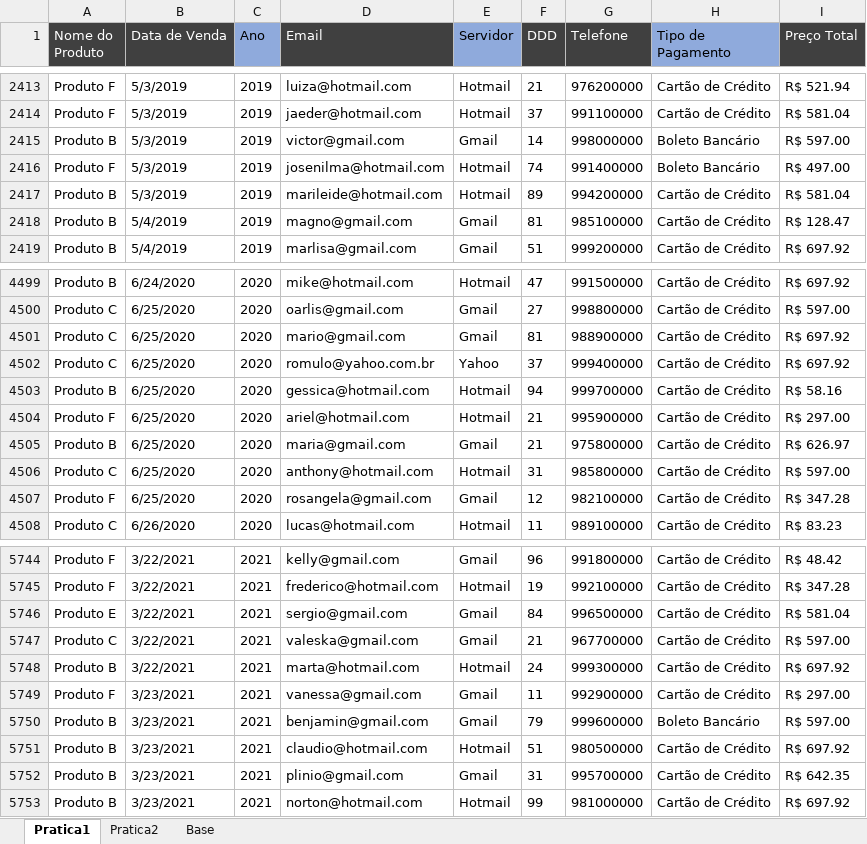
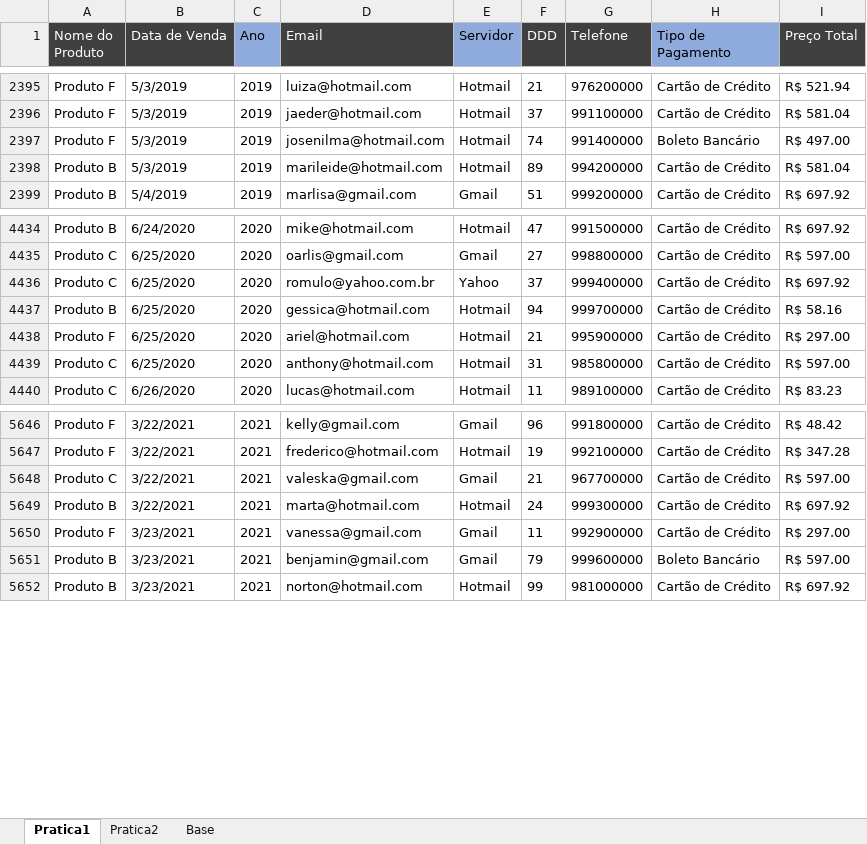
Before and after one commit to Filipeck/hashTagTreinamento, an Excel workbook: 2.Excel/hands-on/5.Ferramentas_dados/3.Remover_duplicadas.xlsx, sheet Pratica1, drawn as a sheet; only a part is shown, gaps mark what is left out; values as stored, in another font and other column widths than the file's, no borders; the diff covers the shown part only; the diff names each change by its address in the sheet, - before the commit and + after, or states it on an @@ line.

Commit message:
remover duplicadas end

```diff
--- a/2.Excel/hands-on/5.Ferramentas_dados/3.Remover_duplicadas.xlsx (sheet Pratica1)
+++ b/2.Excel/hands-on/5.Ferramentas_dados/3.Remover_duplicadas.xlsx (sheet Pratica1)
-row 2415: Produto B | 5/3/2019 | 2019 | victor@gmail.com | Gmail | 14 | 998000000 | Boleto Bancário | R$ 597.00
-row 2418: Produto B | 5/4/2019 | 2019 | magno@gmail.com | Gmail | 81 | 985100000 | Cartão de Crédito | R$ 128.47
-row 4501: Produto C | 6/25/2020 | 2020 | mario@gmail.com | Gmail | 81 | 988900000 | Cartão de Crédito | R$ 697.92
-row 4505: Produto B | 6/25/2020 | 2020 | maria@gmail.com | Gmail | 21 | 975800000 | Cartão de Crédito | R$ 626.97
-row 4507: Produto F | 6/25/2020 | 2020 | rosangela@gmail.com | Gmail | 12 | 982100000 | Cartão de Crédito | R$ 347.28
-row 5746: Produto E | 3/22/2021 | 2021 | sergio@gmail.com | Gmail | 84 | 996500000 | Cartão de Crédito | R$ 581.04
-row 5751: Produto B | 3/23/2021 | 2021 | claudio@hotmail.com | Hotmail | 51 | 980500000 | Cartão de Crédito | R$ 697.92
-row 5752: Produto B | 3/23/2021 | 2021 | plinio@gmail.com | Gmail | 31 | 995700000 | Cartão de Crédito | R$ 642.35
```
Also changed, not shown: 129 removed rows elsewhere in this sheet, sheet Pratica2.
